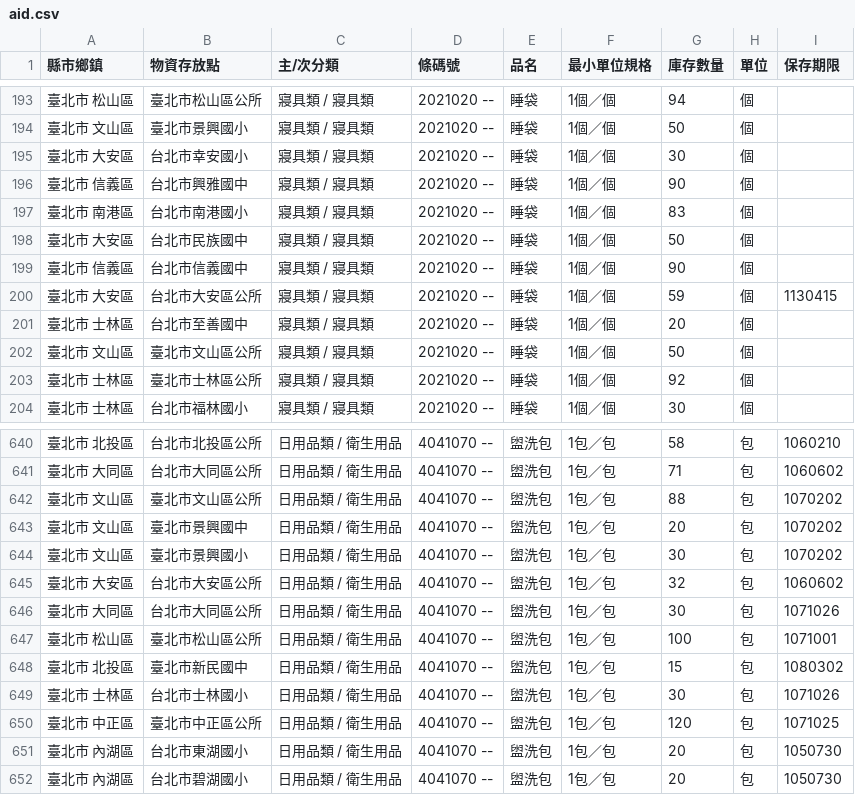
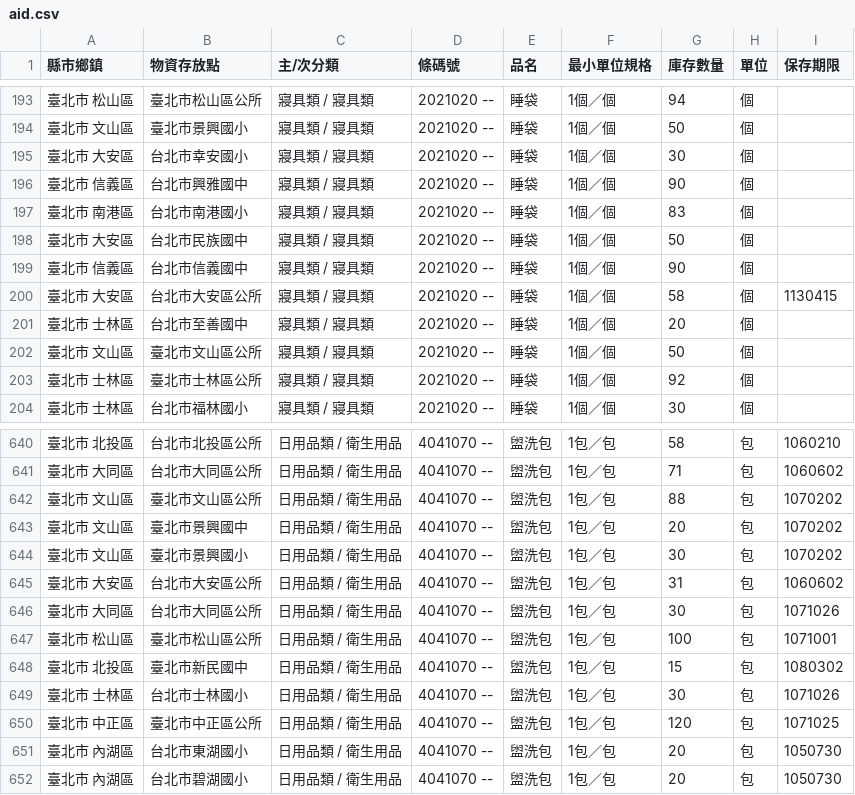
Before and after one commit to antyo/aid-sync, a CSV file: aid.csv, drawn as a sheet; only a part is shown, gaps mark what is left out.

Commit message:
Automatic commit: Wed Dec 07 2016 14:49:01 GMT+0000 (UTC)

```diff
--- a/aid.csv
+++ b/aid.csv
@@ -199,3 +199,3 @@
 " 臺北市   信義區 "," 台北市信義國中 "," 寢具類 / 寢具類 "," 2021020 --"," 睡袋 "," 1個／個 "," 90 "," 個 ","  "
-" 臺北市   大安區 "," 台北市大安區公所 "," 寢具類 / 寢具類 "," 2021020 --"," 睡袋 "," 1個／個 "," 59 "," 個 "," 1130415 "
+" 臺北市   大安區 "," 台北市大安區公所 "," 寢具類 / 寢具類 "," 2021020 --"," 睡袋 "," 1個／個 "," 58 "," 個 "," 1130415 "
 " 臺北市   士林區 "," 台北市至善國中 "," 寢具類 / 寢具類 "," 2021020 --"," 睡袋 "," 1個／個 "," 20 "," 個 ","  "
@@ -644,3 +644,3 @@
 " 臺北市   文山區 "," 臺北市景興國小 "," 日用品類 / 衛生用品 "," 4041070 --"," 盥洗包 "," 1包／包 "," 30 "," 包 "," 1070202 "
-" 臺北市   大安區 "," 台北市大安區公所 "," 日用品類 / 衛生用品 "," 4041070 --"," 盥洗包 "," 1包／包 "," 32 "," 包 "," 1060602 "
+" 臺北市   大安區 "," 台北市大安區公所 "," 日用品類 / 衛生用品 "," 4041070 --"," 盥洗包 "," 1包／包 "," 31 "," 包 "," 1060602 "
 " 臺北市   大同區 "," 台北市大同區公所 "," 日用品類 / 衛生用品 "," 4041070 --"," 盥洗包 "," 1包／包 "," 30 "," 包 "," 1071026 "
```
